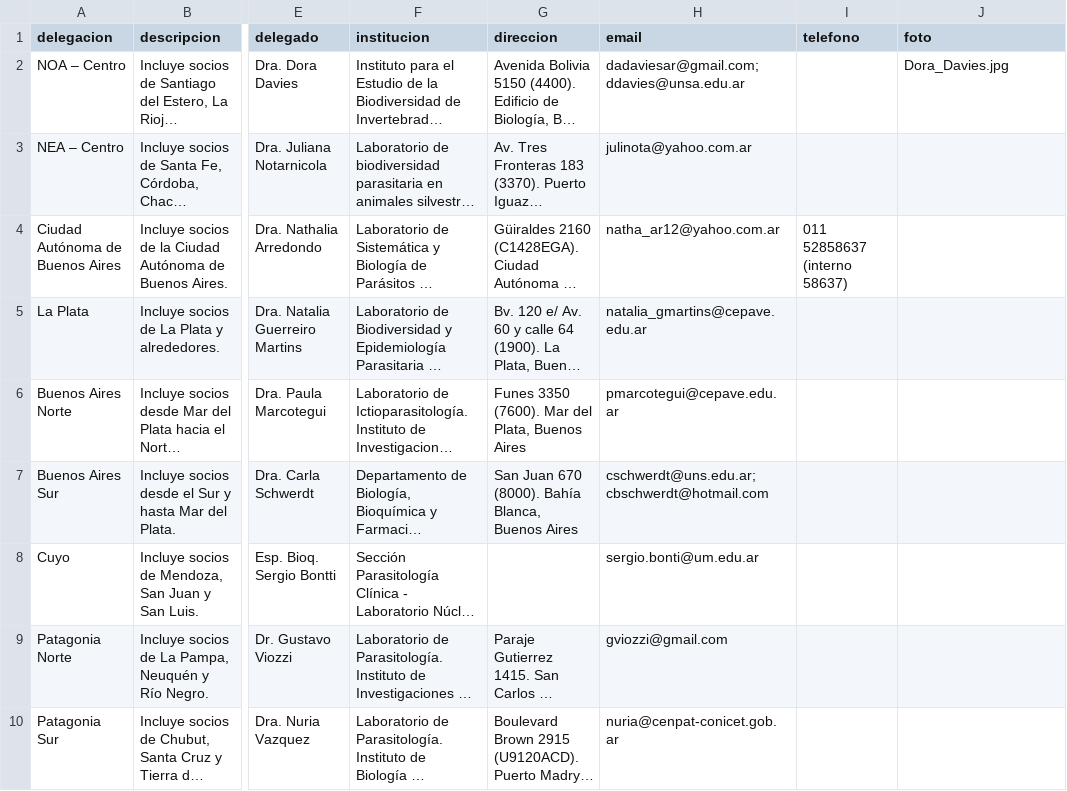
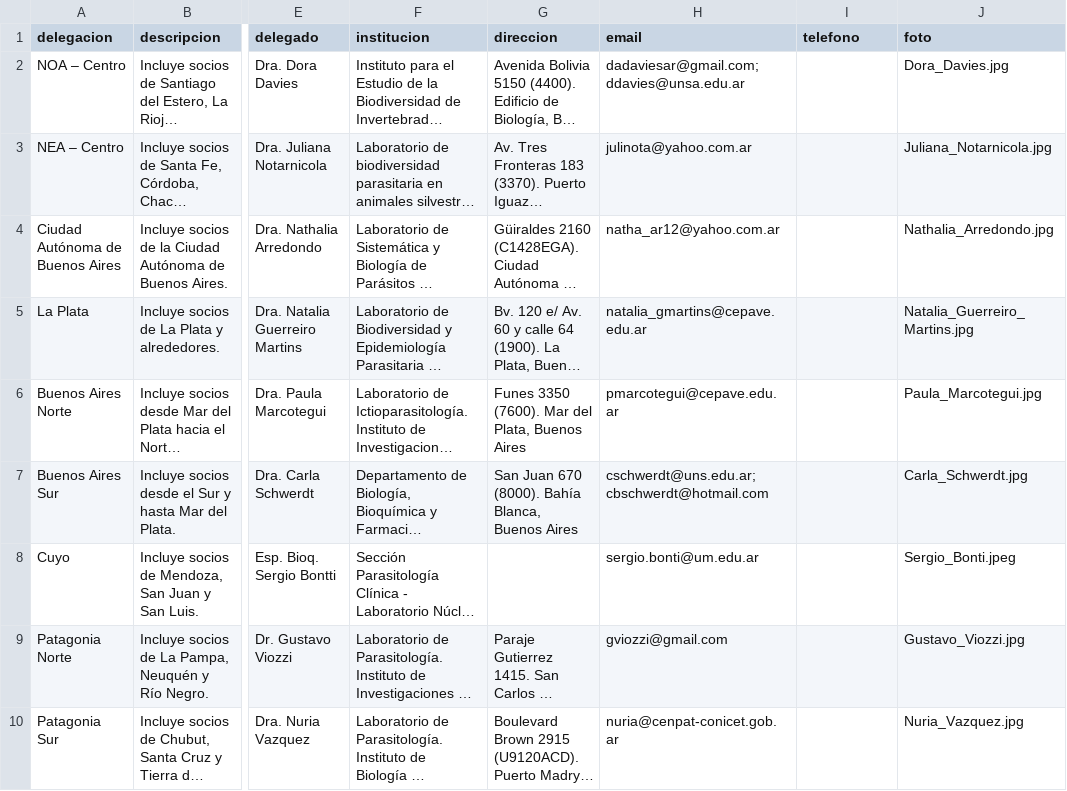
Before and after one commit to apaargentina/apaargentina.github.io, a CSV file: _data/delegaciones.csv, drawn as a sheet; only a part is shown, gaps mark what is left out; long unchanged cells end in …; the diff names each change by its address in the sheet, - before the commit and + after, or states it on an @@ line.

Commit message:
Update delegaciones.csv

```diff
--- a/_data/delegaciones.csv
+++ b/_data/delegaciones.csv
-J3 (foto): (empty)
+J3 (foto): Juliana_Notarnicola.jpg
-I4 (telefono): 011 52858637 (interno 58637)
+I4 (telefono): (empty)
-J4 (foto): (empty)
+J4 (foto): Nathalia_Arredondo.jpg
-J5 (foto): (empty)
+J5 (foto): Natalia_Guerreiro_Martins.jpg
-J6 (foto): (empty)
+J6 (foto): Paula_Marcotegui.jpg
-J7 (foto): (empty)
+J7 (foto): Carla_Schwerdt.jpg
-J8 (foto): (empty)
+J8 (foto): Sergio_Bonti.jpeg
-J9 (foto): (empty)
+J9 (foto): Gustavo_Viozzi.jpg
-J10 (foto): (empty)
+J10 (foto): Nuria_Vazquez.jpg
```
